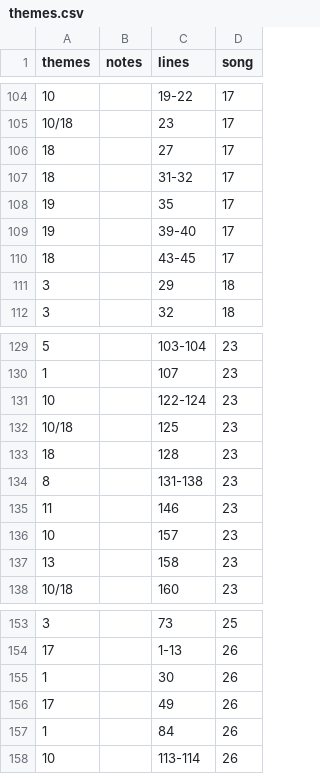
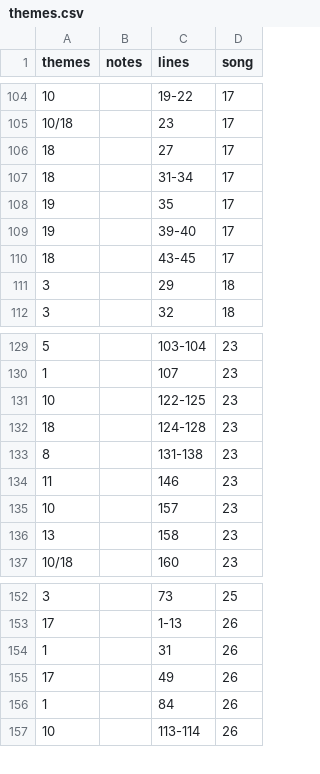
Before and after one commit to sxywu/hamilton, a CSV file: data/meta/themes.csv, drawn as a sheet; only a part is shown, gaps mark what is left out.

Commit message:
fix themes.csv

```diff
--- a/data/meta/themes.csv
+++ b/data/meta/themes.csv
@@ -106,3 +106,3 @@ themes,notes,lines,song
 18,,27,17
-18,,31-32,17
+18,,31-34,17
 19,,35,17
@@ -130,5 +130,4 @@ themes,notes,lines,song
 1,,107,23
-10,,122-124,23
-10/18,,125,23
-18,,128,23
+10,,122-125,23
+18,,124-128,23
 8,,131-138,23
@@ -154,3 +153,3 @@ themes,notes,lines,song
 17,,1-13,26
-1,,30,26
+1,,31,26
 17,,49,26
```
Also changed, not shown: 1 other file.
